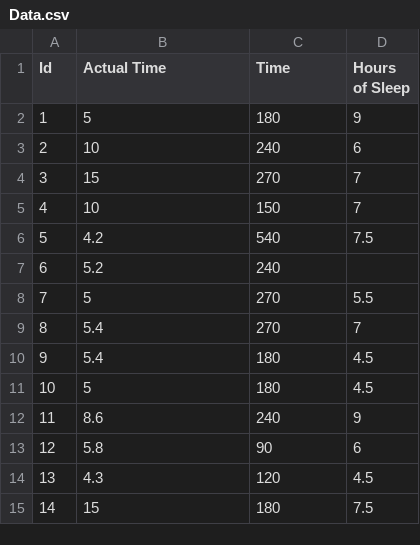
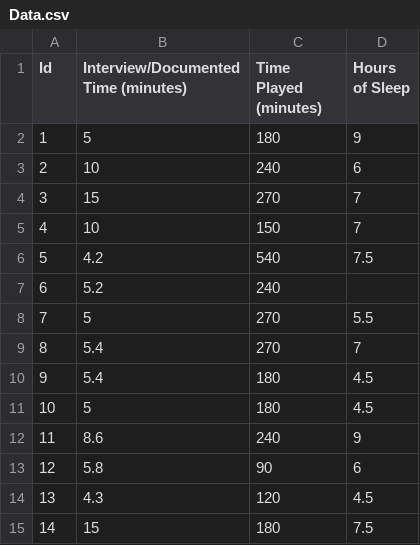
Before and after one commit to Fourman2004/Dissertation, a CSV file: IEEE-conference-template-062824/Data_Analysis/Data.csv, drawn as a sheet.

```diff
--- a/IEEE-conference-template-062824/Data_Analysis/Data.csv
+++ b/IEEE-conference-template-062824/Data_Analysis/Data.csv
@@ -1,2 +1,2 @@
-Id,Actual Time,Time,Hours of Sleep
+Id,Interview/Documented Time (minutes),Time Played (minutes),Hours of Sleep
 1,5,180,9
```
Also changed, not shown: 8 other files.
